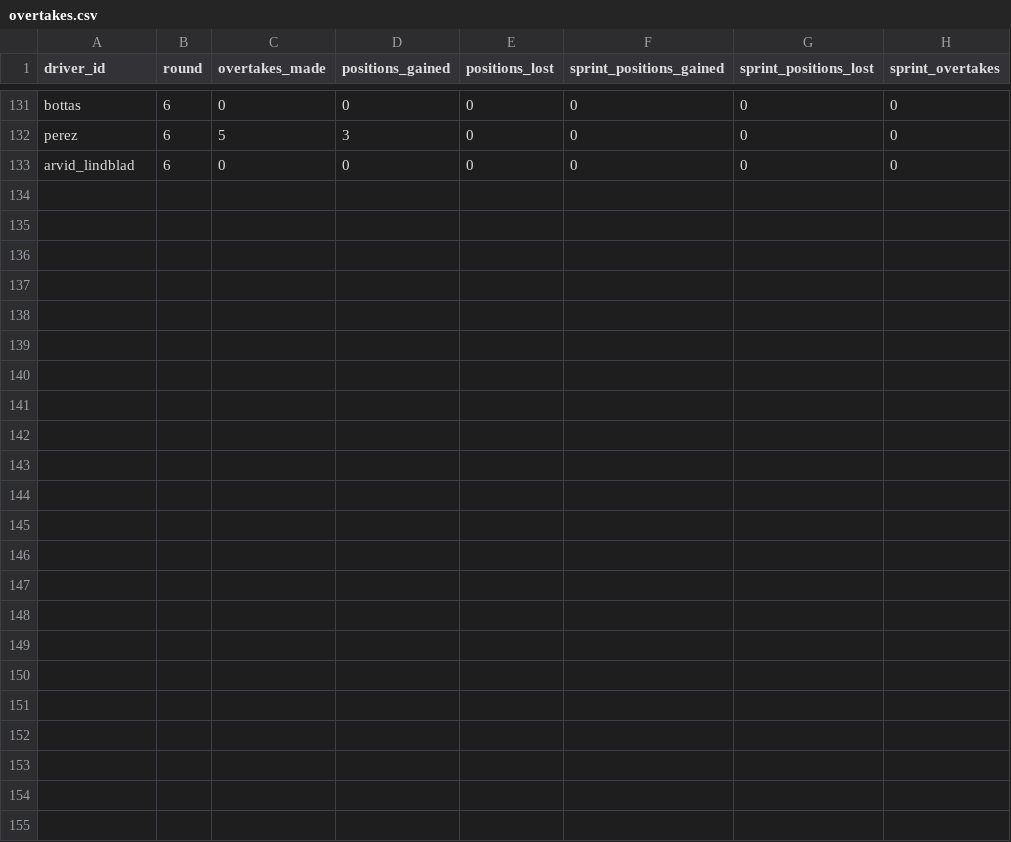
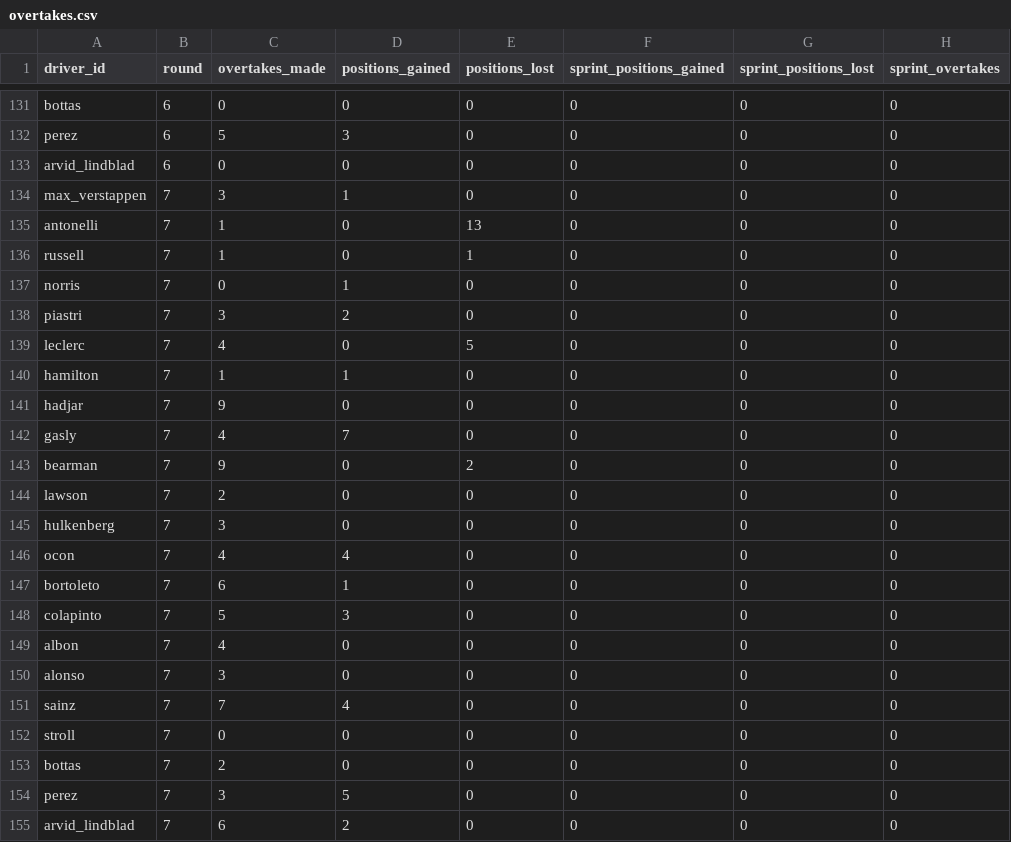
Before and after one commit to mozquitogamer/BoxBoxF1FantasyV2, a CSV file: data/seed/overtakes.csv, drawn as a sheet; only a part is shown, gaps mark what is left out.

```diff
--- a/data/seed/overtakes.csv
+++ b/data/seed/overtakes.csv
@@ -133 +133,23 @@ perez,6,5,3,0,0,0,0
 arvid_lindblad,6,0,0,0,0,0,0
+max_verstappen,7,3,1,0,0,0,0
+antonelli,7,1,0,13,0,0,0
+russell,7,1,0,1,0,0,0
+norris,7,0,1,0,0,0,0
+piastri,7,3,2,0,0,0,0
+leclerc,7,4,0,5,0,0,0
+hamilton,7,1,1,0,0,0,0
+hadjar,7,9,0,0,0,0,0
+gasly,7,4,7,0,0,0,0
+bearman,7,9,0,2,0,0,0
+lawson,7,2,0,0,0,0,0
+hulkenberg,7,3,0,0,0,0,0
+ocon,7,4,4,0,0,0,0
+bortoleto,7,6,1,0,0,0,0
+colapinto,7,5,3,0,0,0,0
+albon,7,4,0,0,0,0,0
+alonso,7,3,0,0,0,0,0
+sainz,7,7,4,0,0,0,0
+stroll,7,0,0,0,0,0,0
+bottas,7,2,0,0,0,0,0
+perez,7,3,5,0,0,0,0
+arvid_lindblad,7,6,2,0,0,0,0
```
Also changed, not shown: 6 other files.
